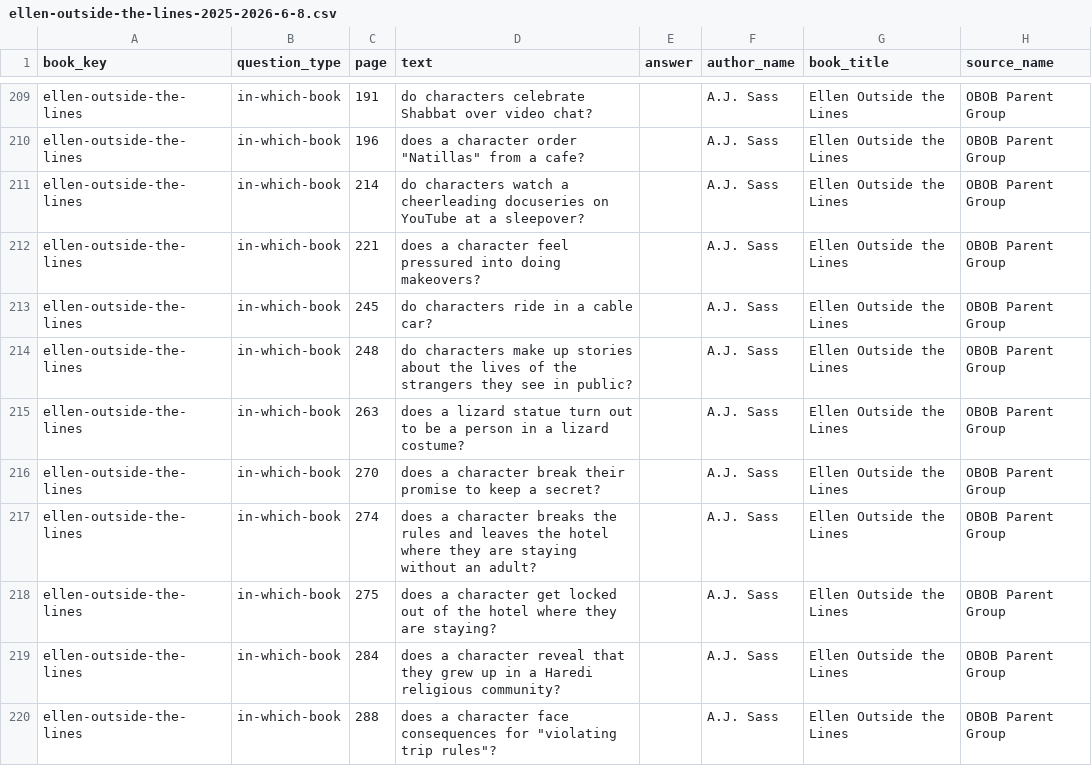
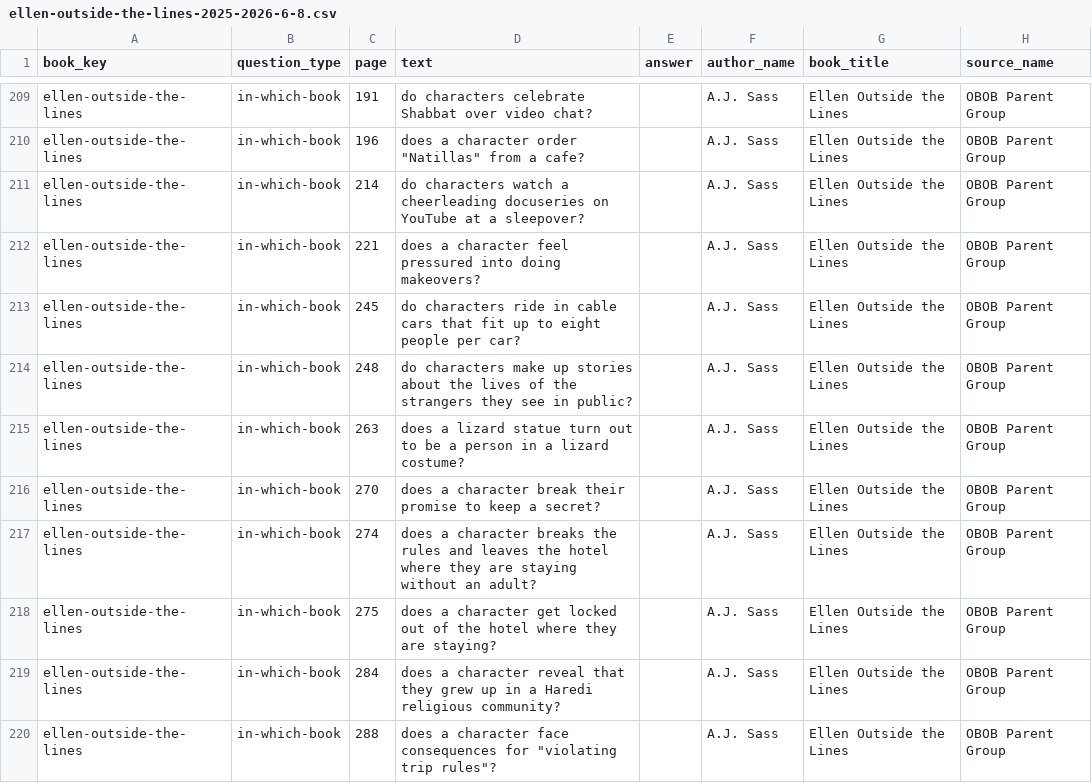
Before and after one commit to brianellin/obob-nextjs, a CSV file: public/exports/2025-2026/6-8/ellen-outside-the-lines-2025-2026-6-8.csv, drawn as a sheet; only a part is shown, gaps mark what is left out.

```diff
--- a/public/exports/2025-2026/6-8/ellen-outside-the-lines-2025-2026-6-8.csv
+++ b/public/exports/2025-2026/6-8/ellen-outside-the-lines-2025-2026-6-8.csv
@@ -212,3 +212,3 @@ ellen-outside-the-lines,in-which-book,214,do characters watch a cheerleading doc
 ellen-outside-the-lines,in-which-book,221,does a character feel pressured into doing makeovers?,,A.J. Sass,Ellen Outside the Lines,OBOB Parent Group
-ellen-outside-the-lines,in-which-book,245,do characters ride in a cable car?,,A.J. Sass,Ellen Outside the Lines,OBOB Parent Group
+ellen-outside-the-lines,in-which-book,245,do characters ride in cable cars that fit up to eight people per car?,,A.J. Sass,Ellen Outside the Lines,OBOB Parent Group
 ellen-outside-the-lines,in-which-book,248,do characters make up stories about the lives of the strangers they see in public?,,A.J. Sass,Ellen Outside the Lines,OBOB Parent Group
```
Also changed, not shown: public/exports/2025-2026/6-8/a-dictionary-of-scoundrels-2025-2026-6-8.csv, public/exports/2025-2026/6-8/dealing-with-dragons-2025-2026-6-8.csv, 14 other files.
